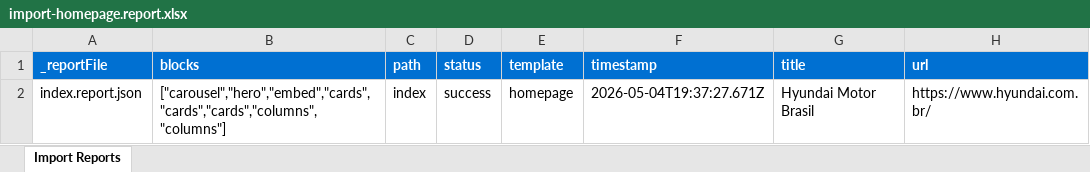
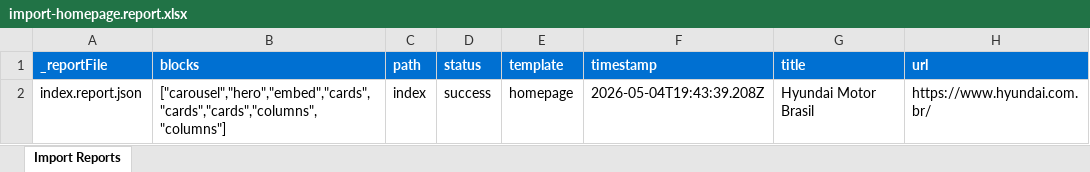
Before and after one commit to meejain/xmod-navfooter, an Excel workbook: tools/importer/reports/import-homepage.report.xlsx, sheet Import Reports, drawn as a sheet; values as stored, in another font and other column widths than the file's, no borders; the diff names each change by its address in the sheet, - before the commit and + after, or states it on an @@ line.

Commit message:
Update importer
Automated migration updates generated by Experience Modernization Agent.

Changed files (1):
- tools/importer/reports/import-homepage.report.xlsx

```diff
--- a/tools/importer/reports/import-homepage.report.xlsx (sheet Import Reports)
+++ b/tools/importer/reports/import-homepage.report.xlsx (sheet Import Reports)
-F2 (timestamp): 2026-05-04T19:37:27.671Z
+F2 (timestamp): 2026-05-04T19:43:39.208Z
```
